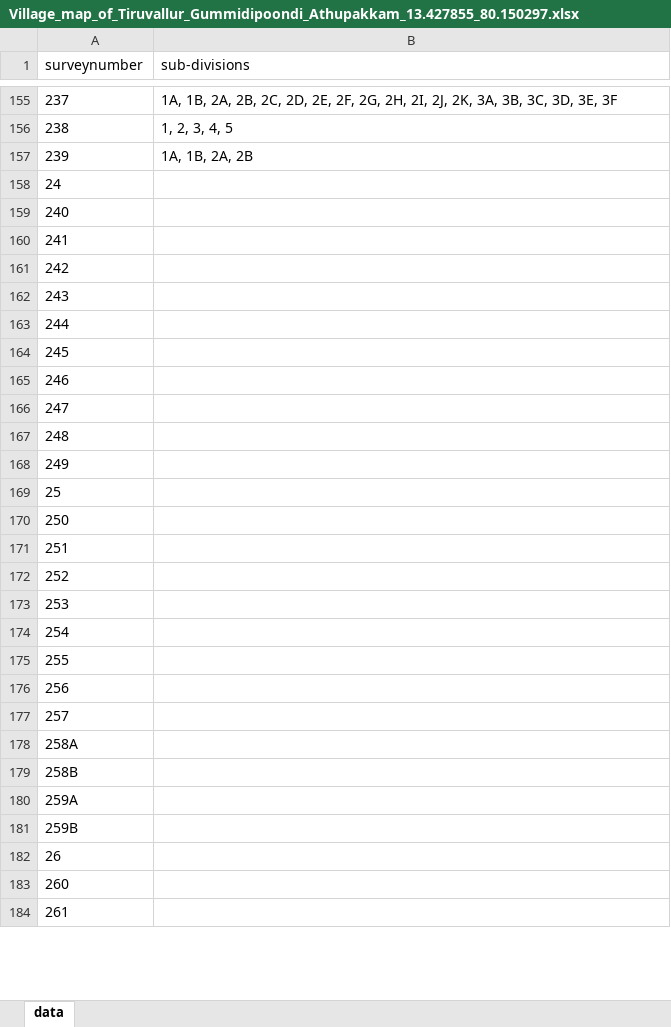
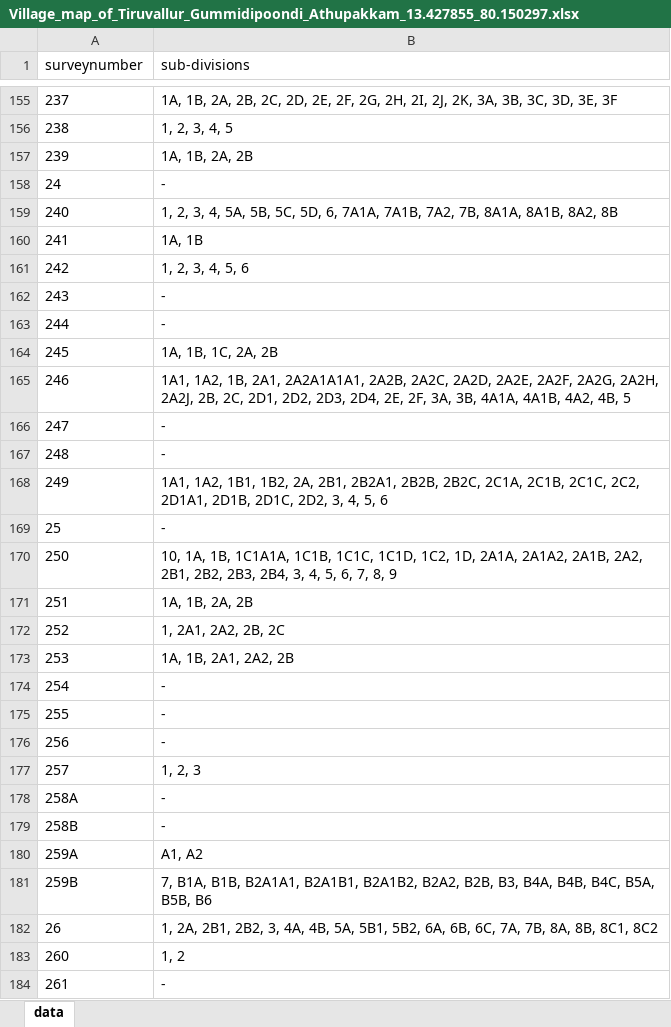
Before and after one commit to sivaramanRW/scraper-glv, an Excel workbook: out/Village_map_of_Tiruvallur_Gummidipoondi_Athupakkam_13.427855_80.150297.xlsx, sheet data, drawn as a sheet; only a part is shown, gaps mark what is left out; values as stored, in another font and other column widths than the file's, no borders; the diff covers the shown part only; the diff names each change by its address in the sheet, - before the commit and + after, or states it on an @@ line.

Commit message:
progress: 54 village workbooks (randomwalk-TRX50-WS 2026-10-10T04:20:00Z)

```diff
--- a/out/Village_map_of_Tiruvallur_Gummidipoondi_Athupakkam_13.427855_80.150297.xlsx (sheet data)
+++ b/out/Village_map_of_Tiruvallur_Gummidipoondi_Athupakkam_13.427855_80.150297.xlsx (sheet data)
-B158 (sub-divisions): (empty)
+B158 (sub-divisions): -
-B159 (sub-divisions): (empty)
+B159 (sub-divisions): 1, 2, 3, 4, 5A, 5B, 5C, 5D, 6, 7A1A, 7A1B, 7A2, 7B, 8A1A, 8A1B, 8A2, 8B
-B160 (sub-divisions): (empty)
+B160 (sub-divisions): 1A, 1B
-B161 (sub-divisions): (empty)
+B161 (sub-divisions): 1, 2, 3, 4, 5, 6
-B162:B163 (sub-divisions): (empty)
+B162:B163 (sub-divisions): -
-B164 (sub-divisions): (empty)
+B164 (sub-divisions): 1A, 1B, 1C, 2A, 2B
-B165 (sub-divisions): (empty)
+B165 (sub-divisions): 1A1, 1A2, 1B, 2A1, 2A2A1A1A1, 2A2B, 2A2C, 2A2D, 2A2E, 2A2F, 2A2G, 2A2H, 2A2J, 2B, 2C, 2D1, 2D2, 2D3, 2D4, 2E, 2F, 3A, 3B, 4A1A, 4A1B, 4A2, 4B, 5
-B166:B167 (sub-divisions): (empty)
+B166:B167 (sub-divisions): -
-B168 (sub-divisions): (empty)
+B168 (sub-divisions): 1A1, 1A2, 1B1, 1B2, 2A, 2B1, 2B2A1, 2B2B, 2B2C, 2C1A, 2C1B, 2C1C, 2C2, 2D1A1, 2D1B, 2D1C, 2D2, 3, 4, 5, 6
-B169 (sub-divisions): (empty)
+B169 (sub-divisions): -
-B170 (sub-divisions): (empty)
+B170 (sub-divisions): 10, 1A, 1B, 1C1A1A, 1C1B, 1C1C, 1C1D, 1C2, 1D, 2A1A, 2A1A2, 2A1B, 2A2, 2B1, 2B2, 2B3, 2B4, 3, 4, 5, 6, 7, 8, 9
-B171 (sub-divisions): (empty)
+B171 (sub-divisions): 1A, 1B, 2A, 2B
-B172 (sub-divisions): (empty)
+B172 (sub-divisions): 1, 2A1, 2A2, 2B, 2C
-B173 (sub-divisions): (empty)
+B173 (sub-divisions): 1A, 1B, 2A1, 2A2, 2B
-B174:B176 (sub-divisions): (empty)
+B174:B176 (sub-divisions): -
-B177 (sub-divisions): (empty)
+B177 (sub-divisions): 1, 2, 3
-B178:B179 (sub-divisions): (empty)
+B178:B179 (sub-divisions): -
-B180 (sub-divisions): (empty)
+B180 (sub-divisions): A1, A2
-B181 (sub-divisions): (empty)
+B181 (sub-divisions): 7, B1A, B1B, B2A1A1, B2A1B1, B2A1B2, B2A2, B2B, B3, B4A, B4B, B4C, B5A, B5B, B6
-B182 (sub-divisions): (empty)
+B182 (sub-divisions): 1, 2A, 2B1, 2B2, 3, 4A, 4B, 5A, 5B1, 5B2, 6A, 6B, 6C, 7A, 7B, 8A, 8B, 8C1, 8C2
-B183 (sub-divisions): (empty)
+B183 (sub-divisions): 1, 2
-B184 (sub-divisions): (empty)
+B184 (sub-divisions): -
```
Also changed, not shown: 65 edited cells elsewhere in this sheet, out/Village_map_of_Tiruvallur_Gummidipoondi_Chinnaobulapuram_13.4418_80.10834.xlsx, out/Village_map_of_Tiruvallur_Gummidipoondi_Kollanur_13.371696_80.022083.xlsx, 5 other files.
